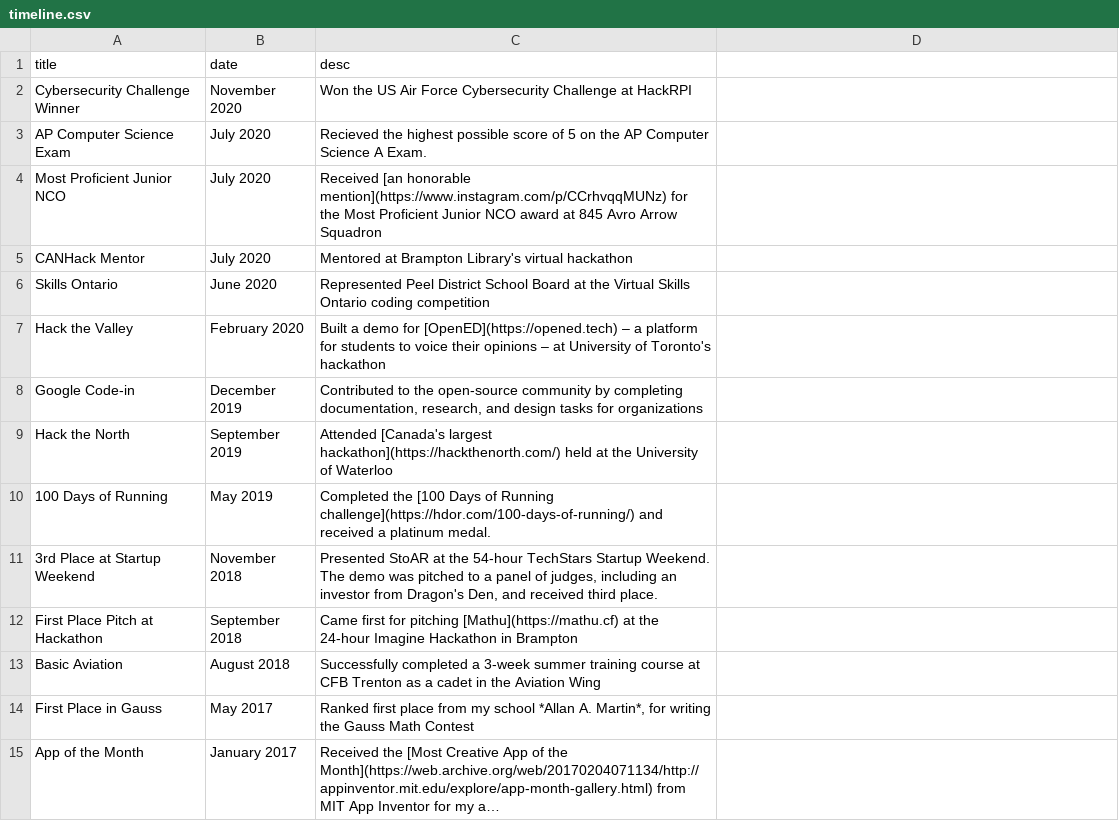
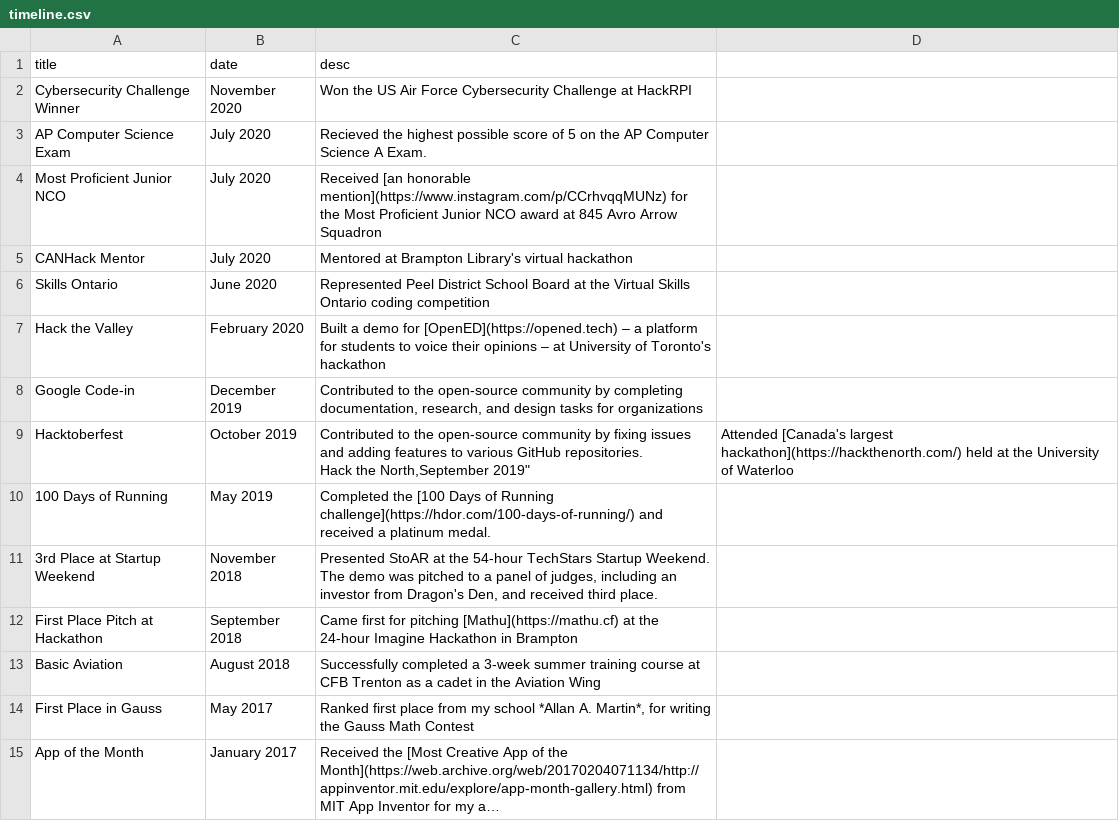
Before and after one commit to paramt/timeline, a CSV file: _data/timeline.csv, drawn as a sheet; long unchanged cells end in ….

Commit message:
Add Hacktoberfest 2019

```diff
--- a/_data/timeline.csv
+++ b/_data/timeline.csv
@@ -8,3 +8,4 @@ Hack the Valley,"February 2020","Built a demo for [OpenED](https://opened.tech)
 Google Code-in,"December 2019","Contributed to the open-source community by completing documentation, research, and design tasks for organizations"
-Hack the North,"September 2019","Attended [Canada's largest hackathon](https://hackthenorth.com/) held at the University of Waterloo"
+Hacktoberfest,"October 2019","Contributed to the open-source community by fixing issues and adding features to various GitHub repositories.
+Hack the North,"September 2019","Attended [Canada's largest hackathon](https://hackthenorth.com/) held at the University of Waterloo"
 100 Days of Running,"May 2019",Completed the [100 Days of Running challenge](https://hdor.com/100-days-of-running/) and received a platinum medal.
```
